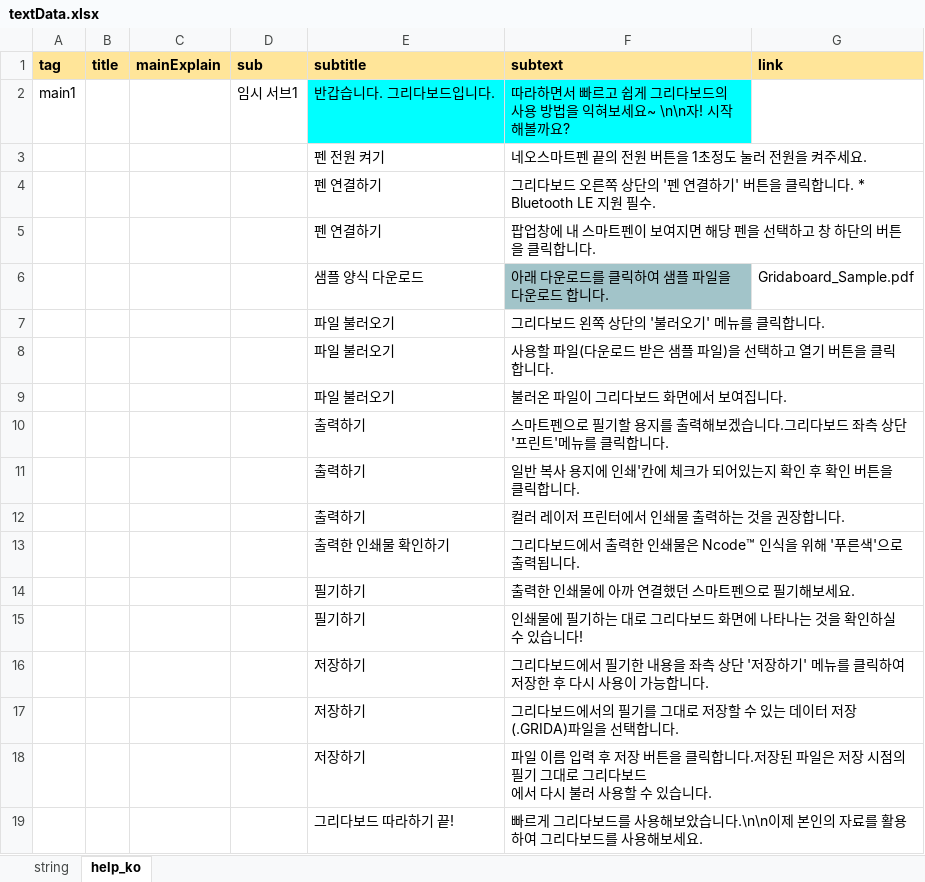
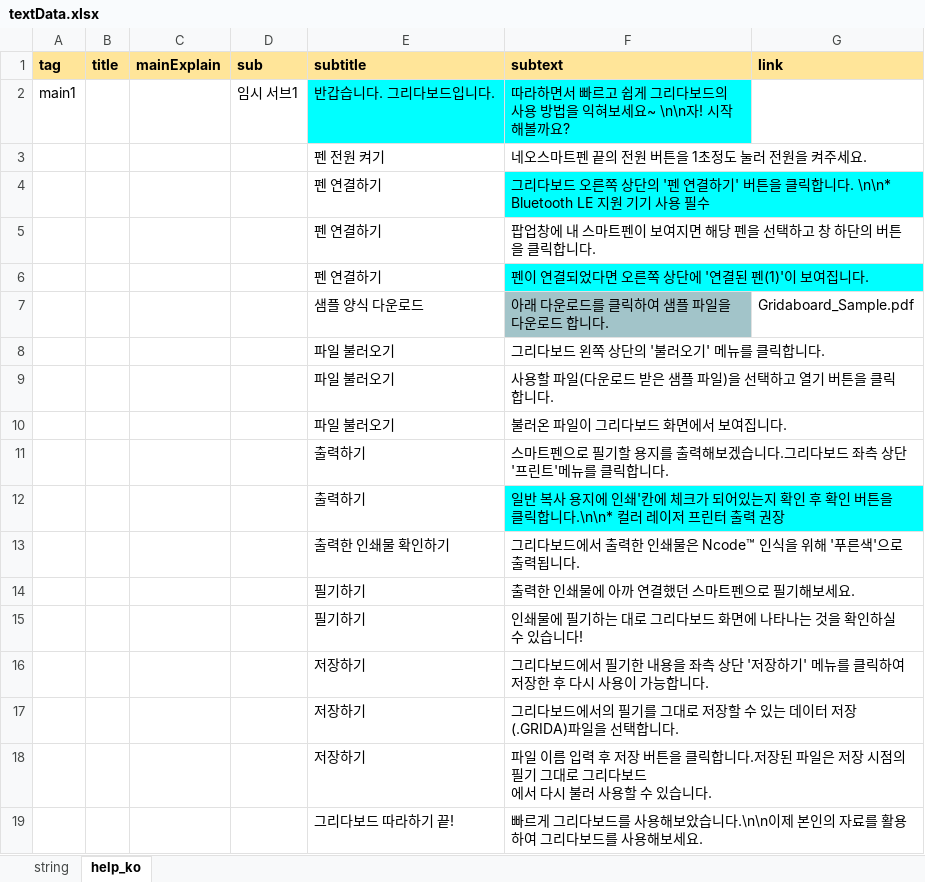
Before and after one commit to ImNoahDev/GridaBoard2, an Excel workbook: src/GridaBoard/language/textData.xlsx, sheet help_ko, drawn as a sheet; values as stored, in another font and other column widths than the file's, no borders; charts and pictures not drawn; removed rows and columns are numbered as before the commit, all else as after; the diff names each change by its address in the sheet, - before the commit and + after, or states it on an @@ line.

```diff
--- a/src/GridaBoard/language/textData.xlsx (sheet help_ko)
+++ b/src/GridaBoard/language/textData.xlsx (sheet help_ko)
-F4 (subtext): …합니다. * Bluetooth LE 지원 필수.
+F4 (subtext): …합니다. \n\n* Bluetooth LE 지원 기기 사용 필수
-F4 fill: none
+F4 fill: #00FFFF
+row 6:  |  |  |  | 펜 연결하기 | 펜이 연결되었다면 오른쪽 상단에 '연결된 펜(1)'이 보여집니다.
-F12 (subtext): …릭합니다.
+F12 (subtext): …릭합니다.\n\n* 컬러 레이저 프린터 출력 권장
-F12 fill: none
+F12 fill: #00FFFF
-row 12:  |  |  |  | 출력하기 | 컬러 레이저 프린터에서 인쇄물 출력하는 것을 권장합니다.
```
Also changed, not shown: sheet string, charts or pictures, 2 other files.
